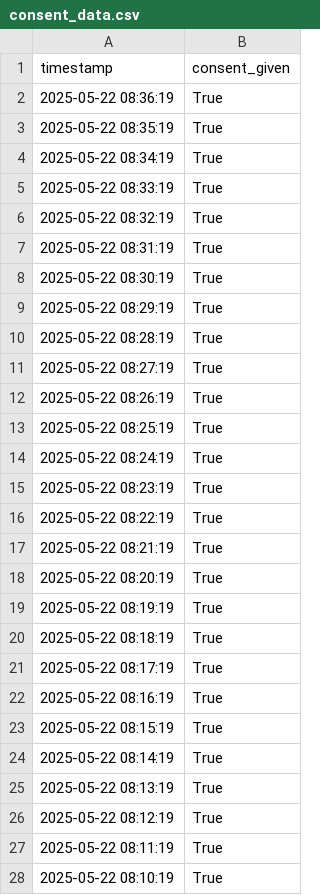
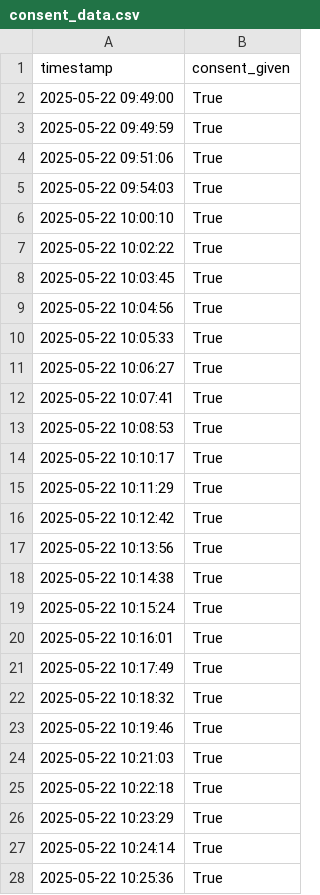
Before and after one commit to DeveloperThierry/WeatherApp_Usability_Tool, a CSV file: data/consent_data.csv, drawn as a sheet; only a part is shown; the diff covers the shown part only.

Commit message:
Update consent_data.csv

```diff
--- a/data/consent_data.csv
+++ b/data/consent_data.csv
@@ -1,28 +1,28 @@
 timestamp,consent_given
-2025-05-22 08:36:19,True
-2025-05-22 08:35:19,True
-2025-05-22 08:34:19,True
-2025-05-22 08:33:19,True
-2025-05-22 08:32:19,True
-2025-05-22 08:31:19,True
-2025-05-22 08:30:19,True
-2025-05-22 08:29:19,True
-2025-05-22 08:28:19,True
-2025-05-22 08:27:19,True
-2025-05-22 08:26:19,True
-2025-05-22 08:25:19,True
-2025-05-22 08:24:19,True
-2025-05-22 08:23:19,True
-2025-05-22 08:22:19,True
-2025-05-22 08:21:19,True
-2025-05-22 08:20:19,True
-2025-05-22 08:19:19,True
-2025-05-22 08:18:19,True
-2025-05-22 08:17:19,True
-2025-05-22 08:16:19,True
-2025-05-22 08:15:19,True
-2025-05-22 08:14:19,True
-2025-05-22 08:13:19,True
-2025-05-22 08:12:19,True
-2025-05-22 08:11:19,True
-2025-05-22 08:10:19,True
+2025-05-22 09:49:00,True
+2025-05-22 09:49:59,True
+2025-05-22 09:51:06,True
+2025-05-22 09:54:03,True
+2025-05-22 10:00:10,True
+2025-05-22 10:02:22,True
+2025-05-22 10:03:45,True
+2025-05-22 10:04:56,True
+2025-05-22 10:05:33,True
+2025-05-22 10:06:27,True
+2025-05-22 10:07:41,True
+2025-05-22 10:08:53,True
+2025-05-22 10:10:17,True
+2025-05-22 10:11:29,True
+2025-05-22 10:12:42,True
+2025-05-22 10:13:56,True
+2025-05-22 10:14:38,True
+2025-05-22 10:15:24,True
+2025-05-22 10:16:01,True
+2025-05-22 10:17:49,True
+2025-05-22 10:18:32,True
+2025-05-22 10:19:46,True
+2025-05-22 10:21:03,True
+2025-05-22 10:22:18,True
+2025-05-22 10:23:29,True
+2025-05-22 10:24:14,True
+2025-05-22 10:25:36,True
```
Also changed, not shown: 3 edited cells elsewhere in this file.
